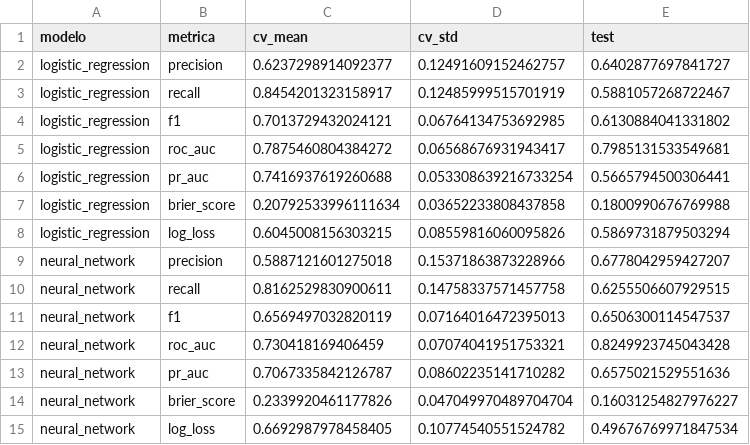
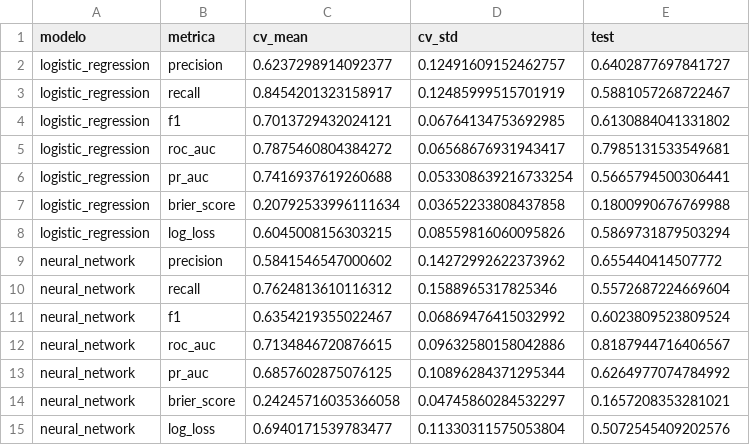
Before and after one commit to garyMamaniCortez/churn_proyect, a CSV file: data/processed/metricas_tuning_ganador.csv, drawn as a sheet; removed rows and columns are numbered as before the commit, all else as after; the diff names each change by its address in the sheet, - before the commit and + after, or states it on an @@ line.

```diff
--- a/data/processed/metricas_tuning_ganador.csv
+++ b/data/processed/metricas_tuning_ganador.csv
-row 9: neural_network | precision | 0.5887121601275018 | 0.15371863873228966 | 0.6778042959427207
-row 10: neural_network | recall | 0.8162529830900611 | 0.14758337571457758 | 0.6255506607929515
-row 11: neural_network | f1 | 0.6569497032820119 | 0.07164016472395013 | 0.6506300114547537
-row 12: neural_network | roc_auc | 0.730418169406459 | 0.07074041951753321 | 0.8249923745043428
-row 13: neural_network | pr_auc | 0.7067335842126787 | 0.08602235141710282 | 0.6575021529551636
-row 14: neural_network | brier_score | 0.2339920461177826 | 0.047049970489704704 | 0.16031254827976227
-row 15: neural_network | log_loss | 0.6692987978458405 | 0.10774540551524782 | 0.49676769971847534
+row 9: neural_network | precision | 0.5841546547000602 | 0.14272992622373962 | 0.655440414507772
+row 10: neural_network | recall | 0.7624813610116312 | 0.1588965317825346 | 0.5572687224669604
+row 11: neural_network | f1 | 0.6354219355022467 | 0.06869476415032992 | 0.6023809523809524
+row 12: neural_network | roc_auc | 0.7134846720876615 | 0.09632580158042886 | 0.8187944716406567
+row 13: neural_network | pr_auc | 0.6857602875076125 | 0.10896284371295344 | 0.6264977074784992
+row 14: neural_network | brier_score | 0.24245716035366058 | 0.04745860284532297 | 0.1657208353281021
+row 15: neural_network | log_loss | 0.6940171539783477 | 0.11330311575053804 | 0.5072545409202576
```
Also changed, not shown: data/processed/sensibilidad_hiperparametros_neural_network.csv, 10 other files.
